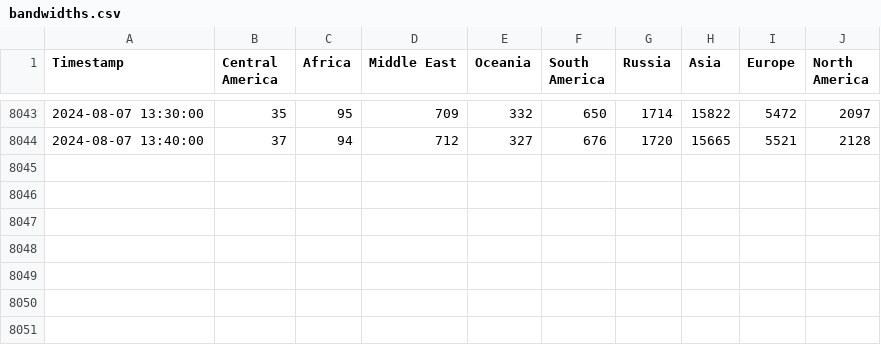
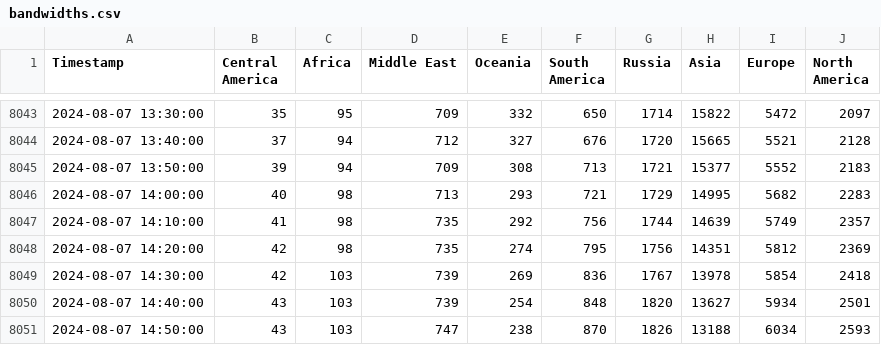
Before and after one commit to ehan03/Steam-Time-Series, a CSV file: data/bandwidths.csv, drawn as a sheet; only a part is shown, gaps mark what is left out.

```diff
--- a/data/bandwidths.csv
+++ b/data/bandwidths.csv
@@ -8044 +8044,8 @@ Timestamp,Central America,Africa,Middle East,Oceania,South America,Russia,Asia,E
 2024-08-07 13:40:00,37,94,712,327,676,1720,15665,5521,2128
+2024-08-07 13:50:00,39,94,709,308,713,1721,15377,5552,2183
+2024-08-07 14:00:00,40,98,713,293,721,1729,14995,5682,2283
+2024-08-07 14:10:00,41,98,735,292,756,1744,14639,5749,2357
+2024-08-07 14:20:00,42,98,735,274,795,1756,14351,5812,2369
+2024-08-07 14:30:00,42,103,739,269,836,1767,13978,5854,2418
+2024-08-07 14:40:00,43,103,739,254,848,1820,13627,5934,2501
+2024-08-07 14:50:00,43,103,747,238,870,1826,13188,6034,2593
```
